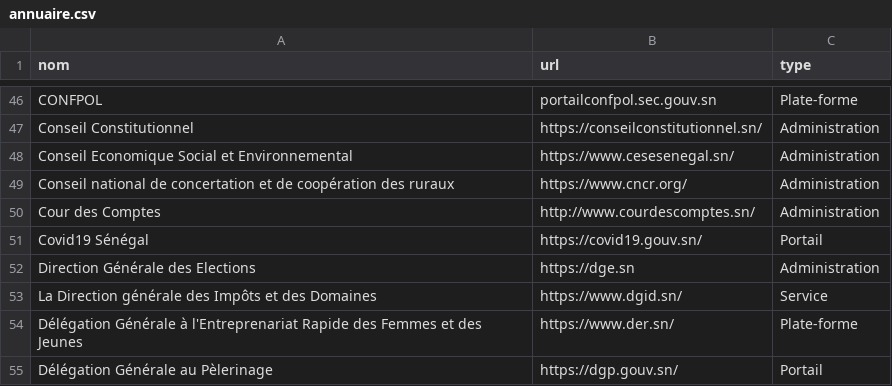
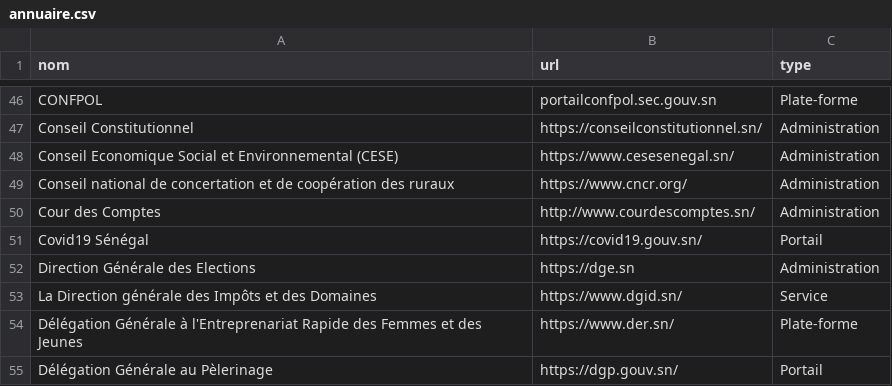
Before and after one commit to senegalouvert/annuaire-sites-publics-senegal, a CSV file: data/annuaire.csv, drawn as a sheet; only a part is shown, gaps mark what is left out.

Commit message:
fix(data): specify acronym CESE

```diff
--- a/data/annuaire.csv
+++ b/data/annuaire.csv
@@ -47,3 +47,3 @@ CONFPOL,portailconfpol.sec.gouv.sn,Plate-forme
 Conseil Constitutionnel,https://conseilconstitutionnel.sn/,Administration
-Conseil Economique Social et Environnemental,https://www.cesesenegal.sn/,Administration
+Conseil Economique Social et Environnemental (CESE),https://www.cesesenegal.sn/,Administration
 Conseil national de concertation et de coopération des ruraux,https://www.cncr.org/,Administration
```
